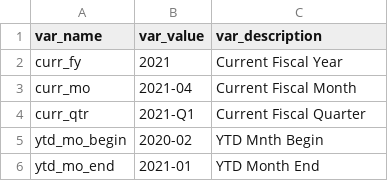
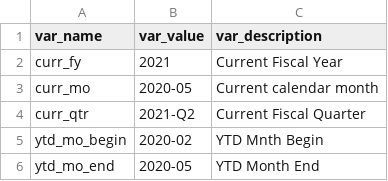
Before and after one commit to mattermost/mattermost-data-warehouse, a CSV file: transform/snowflake-dbt/data/sys_vars.csv, drawn as a sheet.

Commit message:
Update sys_vars.csv

```diff
--- a/transform/snowflake-dbt/data/sys_vars.csv
+++ b/transform/snowflake-dbt/data/sys_vars.csv
@@ -2,5 +2,5 @@ var_name,var_value,var_description
 curr_fy,2021,Current Fiscal Year
-curr_mo,2021-04,Current Fiscal Month
-curr_qtr,2021-Q1,Current Fiscal Quarter
+curr_mo,2020-05,Current calendar month
+curr_qtr,2021-Q2,Current Fiscal Quarter
 ytd_mo_begin,2020-02,YTD Mnth Begin
-ytd_mo_end,2021-01,YTD Month End
+ytd_mo_end,2020-05,YTD Month End
```
